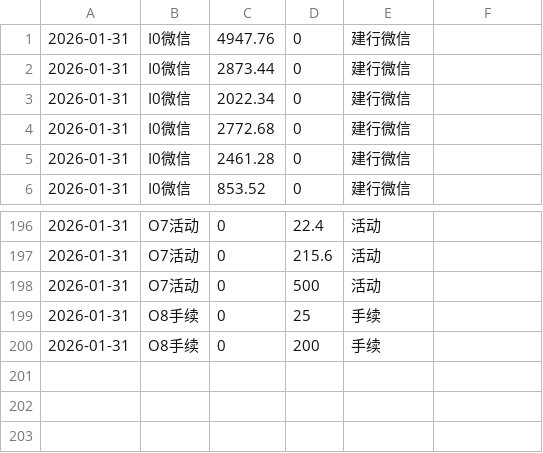
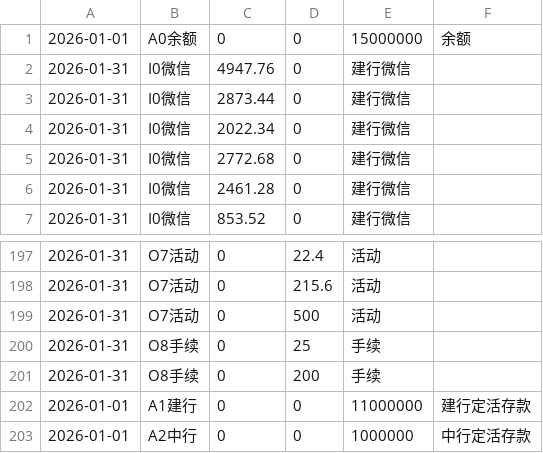
Before and after one commit to timeblink/my_os_home, a CSV file: Documents/balance_sheet/202601-INPUT.csv, drawn as a sheet; only a part is shown, gaps mark what is left out.

```diff
--- a/Documents/balance_sheet/202601-INPUT.csv
+++ b/Documents/balance_sheet/202601-INPUT.csv
@@ -1 +1,2 @@
+2026-01-01,A0余额,0,0,15000000,余额
 2026-01-31,I0微信,4947.76,0,建行微信
@@ -200 +201,3 @@
 2026-01-31,O8手续,0,200,手续
+2026-01-01,A1建行,0,0,11000000,建行定活存款
+2026-01-01,A2中行,0,0,1000000,中行定活存款
```
Also changed, not shown: 3 other files.
